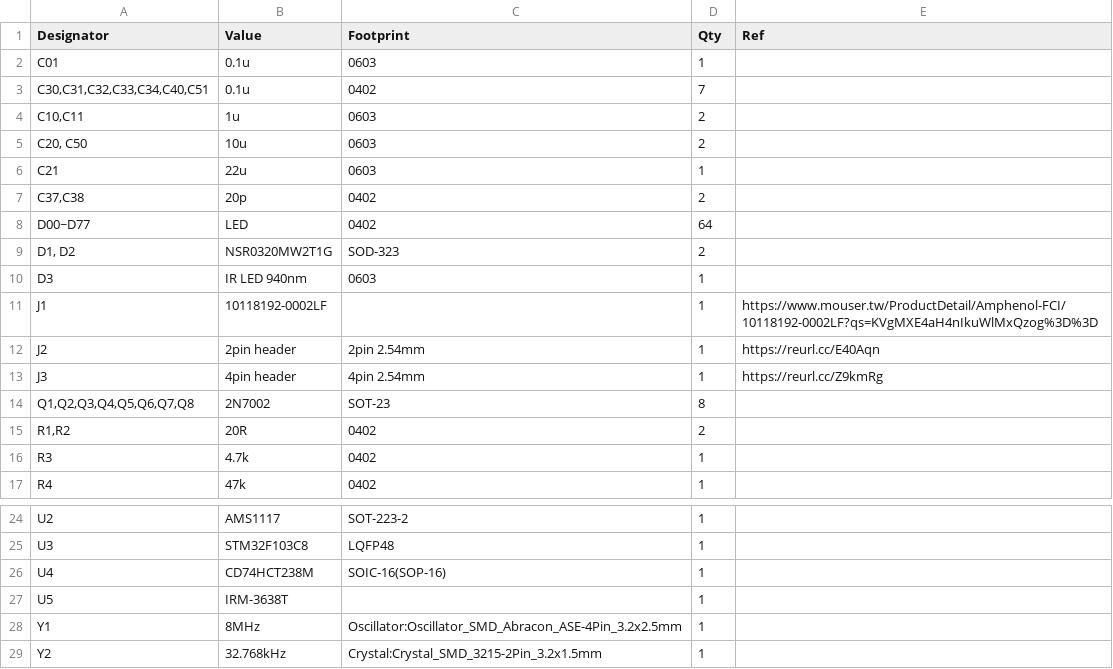
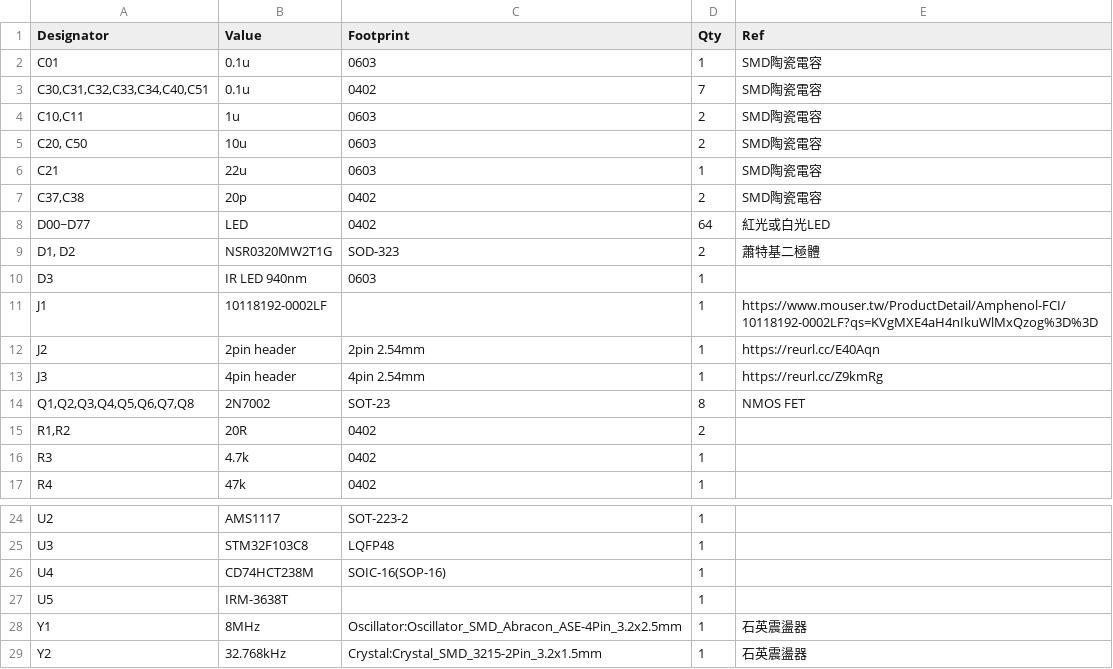
Before and after one commit to john0312/hitcon-pcb-badge, a CSV file: pcb/kicad/pcb_badge/pcb_badge.csv, drawn as a sheet; only a part is shown, gaps mark what is left out; the diff names each change by its address in the sheet, - before the commit and + after, or states it on an @@ line.

Commit message:
Update pcb_badge.csv

```diff
--- a/pcb/kicad/pcb_badge/pcb_badge.csv
+++ b/pcb/kicad/pcb_badge/pcb_badge.csv
-E2:E7 (Ref): (empty)
+E2:E7 (Ref): SMD陶瓷電容
-E8 (Ref): (empty)
+E8 (Ref): 紅光或白光LED
-E9 (Ref): (empty)
+E9 (Ref): 蕭特基二極體
-E14 (Ref): (empty)
+E14 (Ref): NMOS FET
-E28:E29 (Ref): (empty)
+E28:E29 (Ref): 石英震盪器
```
